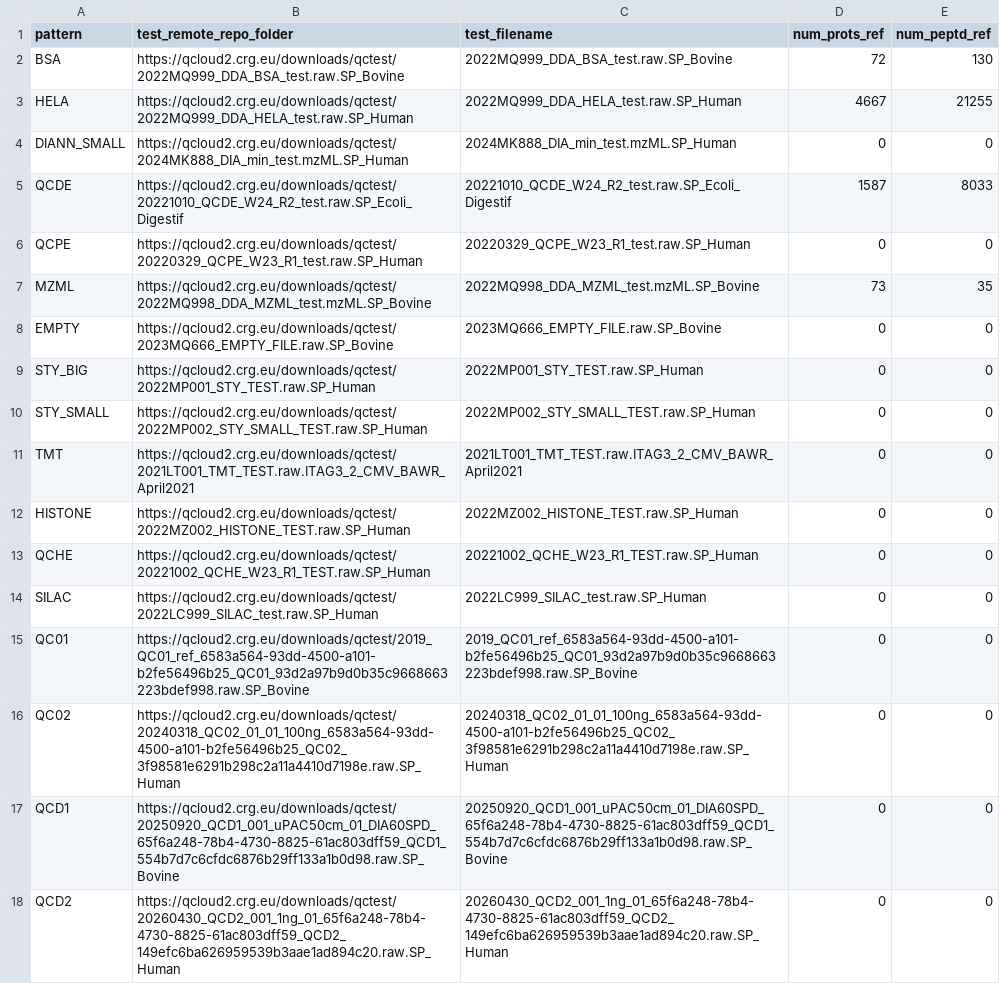
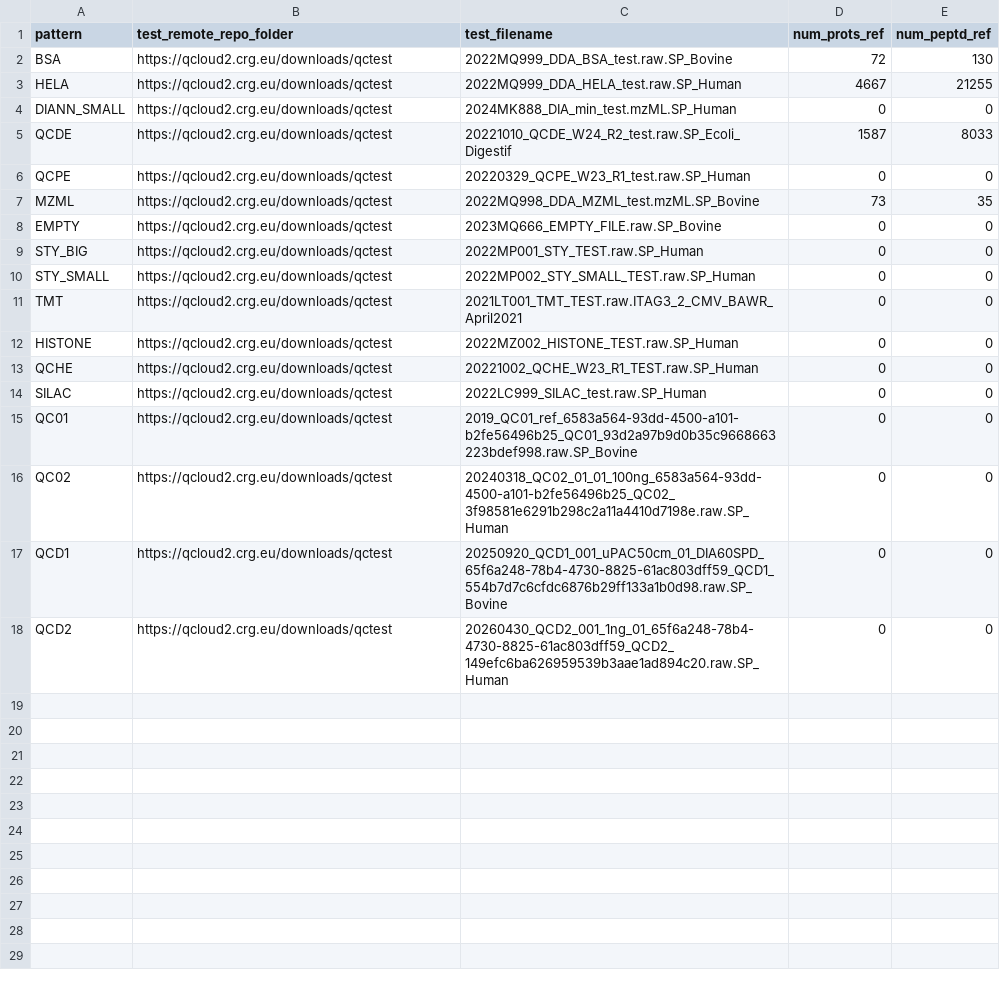
Before and after one commit to proteomicsunitcrg/atlas-config, a CSV file: atlas-dev/assets/crg_test_params.csv, drawn as a sheet.

Commit message:
Fix test_params col.2: base URL only (trigger.sh appends test_filename)

```diff
--- a/atlas-dev/assets/crg_test_params.csv
+++ b/atlas-dev/assets/crg_test_params.csv
@@ -1,18 +1,18 @@
 pattern;test_remote_repo_folder;test_filename;num_prots_ref;num_peptd_ref
-BSA;https://qcloud2.crg.eu/downloads/qctest/2022MQ999_DDA_BSA_test.raw.SP_Bovine;2022MQ999_DDA_BSA_test.raw.SP_Bovine;72;130
-HELA;https://qcloud2.crg.eu/downloads/qctest/2022MQ999_DDA_HELA_test.raw.SP_Human;2022MQ999_DDA_HELA_test.raw.SP_Human;4667;21255
-DIANN_SMALL;https://qcloud2.crg.eu/downloads/qctest/2024MK888_DIA_min_test.mzML.SP_Human;2024MK888_DIA_min_test.mzML.SP_Human;0;0
-QCDE;https://qcloud2.crg.eu/downloads/qctest/20221010_QCDE_W24_R2_test.raw.SP_Ecoli_Digestif;20221010_QCDE_W24_R2_test.raw.SP_Ecoli_Digestif;1587;8033
-QCPE;https://qcloud2.crg.eu/downloads/qctest/20220329_QCPE_W23_R1_test.raw.SP_Human;20220329_QCPE_W23_R1_test.raw.SP_Human;0;0
-MZML;https://qcloud2.crg.eu/downloads/qctest/2022MQ998_DDA_MZML_test.mzML.SP_Bovine;2022MQ998_DDA_MZML_test.mzML.SP_Bovine;73;35
-EMPTY;https://qcloud2.crg.eu/downloads/qctest/2023MQ666_EMPTY_FILE.raw.SP_Bovine;2023MQ666_EMPTY_FILE.raw.SP_Bovine;0;0
-STY_BIG;https://qcloud2.crg.eu/downloads/qctest/2022MP001_STY_TEST.raw.SP_Human;2022MP001_STY_TEST.raw.SP_Human;0;0
-STY_SMALL;https://qcloud2.crg.eu/downloads/qctest/2022MP002_STY_SMALL_TEST.raw.SP_Human;2022MP002_STY_SMALL_TEST.raw.SP_Human;0;0
-TMT;https://qcloud2.crg.eu/downloads/qctest/2021LT001_TMT_TEST.raw.ITAG3_2_CMV_BAWR_April2021;2021LT001_TMT_TEST.raw.ITAG3_2_CMV_BAWR_April2021;0;0
-HISTONE;https://qcloud2.crg.eu/downloads/qctest/2022MZ002_HISTONE_TEST.raw.SP_Human;2022MZ002_HISTONE_TEST.raw.SP_Human;0;0
-QCHE;https://qcloud2.crg.eu/downloads/qctest/20221002_QCHE_W23_R1_TEST.raw.SP_Human;20221002_QCHE_W23_R1_TEST.raw.SP_Human;0;0
-SILAC;https://qcloud2.crg.eu/downloads/qctest/2022LC999_SILAC_test.raw.SP_Human;2022LC999_SILAC_test.raw.SP_Human;0;0
-QC01;https://qcloud2.crg.eu/downloads/qctest/2019_QC01_ref_6583a564-93dd-4500-a101-b2fe56496b25_QC01_93d2a97b9d0b35c9668663223bdef998.raw.SP_Bovine;2019_QC01_ref_6583a564-93dd-4500-a101-b2fe56496b25_QC01_93d2a97b9d0b35c9668663223bdef998.raw.SP_Bovine;0;0
-QC02;https://qcloud2.crg.eu/downloads/qctest/20240318_QC02_01_01_100ng_6583a564-93dd-4500-a101-b2fe56496b25_QC02_3f98581e6291b298c2a11a4410d7198e.raw.SP_Human;20240318_QC02_01_01_100ng_6583a564-93dd-4500-a101-b2fe56496b25_QC02_3f98581e6291b298c2a11a4410d7198e.raw.SP_Human;0;0
-QCD1;https://qcloud2.crg.eu/downloads/qctest/20250920_QCD1_001_uPAC50cm_01_DIA60SPD_65f6a248-78b4-4730-8825-61ac803dff59_QCD1_554b7d7c6cfdc6876b29ff133a1b0d98.raw.SP_Bovine;20250920_QCD1_001_uPAC50cm_01_DIA60SPD_65f6a248-78b4-4730-8825-61ac803dff59_QCD1_554b7d7c6cfdc6876b29ff133a1b0d98.raw.SP_Bovine;0;0
-QCD2;https://qcloud2.crg.eu/downloads/qctest/20260430_QCD2_001_1ng_01_65f6a248-78b4-4730-8825-61ac803dff59_QCD2_149efc6ba626959539b3aae1ad894c20.raw.SP_Human;20260430_QCD2_001_1ng_01_65f6a248-78b4-4730-8825-61ac803dff59_QCD2_149efc6ba626959539b3aae1ad894c20.raw.SP_Human;0;0
+BSA;https://qcloud2.crg.eu/downloads/qctest;2022MQ999_DDA_BSA_test.raw.SP_Bovine;72;130
+HELA;https://qcloud2.crg.eu/downloads/qctest;2022MQ999_DDA_HELA_test.raw.SP_Human;4667;21255
+DIANN_SMALL;https://qcloud2.crg.eu/downloads/qctest;2024MK888_DIA_min_test.mzML.SP_Human;0;0
+QCDE;https://qcloud2.crg.eu/downloads/qctest;20221010_QCDE_W24_R2_test.raw.SP_Ecoli_Digestif;1587;8033
+QCPE;https://qcloud2.crg.eu/downloads/qctest;20220329_QCPE_W23_R1_test.raw.SP_Human;0;0
+MZML;https://qcloud2.crg.eu/downloads/qctest;2022MQ998_DDA_MZML_test.mzML.SP_Bovine;73;35
+EMPTY;https://qcloud2.crg.eu/downloads/qctest;2023MQ666_EMPTY_FILE.raw.SP_Bovine;0;0
+STY_BIG;https://qcloud2.crg.eu/downloads/qctest;2022MP001_STY_TEST.raw.SP_Human;0;0
+STY_SMALL;https://qcloud2.crg.eu/downloads/qctest;2022MP002_STY_SMALL_TEST.raw.SP_Human;0;0
+TMT;https://qcloud2.crg.eu/downloads/qctest;2021LT001_TMT_TEST.raw.ITAG3_2_CMV_BAWR_April2021;0;0
+HISTONE;https://qcloud2.crg.eu/downloads/qctest;2022MZ002_HISTONE_TEST.raw.SP_Human;0;0
+QCHE;https://qcloud2.crg.eu/downloads/qctest;20221002_QCHE_W23_R1_TEST.raw.SP_Human;0;0
+SILAC;https://qcloud2.crg.eu/downloads/qctest;2022LC999_SILAC_test.raw.SP_Human;0;0
+QC01;https://qcloud2.crg.eu/downloads/qctest;2019_QC01_ref_6583a564-93dd-4500-a101-b2fe56496b25_QC01_93d2a97b9d0b35c9668663223bdef998.raw.SP_Bovine;0;0
+QC02;https://qcloud2.crg.eu/downloads/qctest;20240318_QC02_01_01_100ng_6583a564-93dd-4500-a101-b2fe56496b25_QC02_3f98581e6291b298c2a11a4410d7198e.raw.SP_Human;0;0
+QCD1;https://qcloud2.crg.eu/downloads/qctest;20250920_QCD1_001_uPAC50cm_01_DIA60SPD_65f6a248-78b4-4730-8825-61ac803dff59_QCD1_554b7d7c6cfdc6876b29ff133a1b0d98.raw.SP_Bovine;0;0
+QCD2;https://qcloud2.crg.eu/downloads/qctest;20260430_QCD2_001_1ng_01_65f6a248-78b4-4730-8825-61ac803dff59_QCD2_149efc6ba626959539b3aae1ad894c20.raw.SP_Human;0;0
```
Also changed, not shown: atlas-main/assets/crg_test_params.csv, atlas-test/assets/crg_test_params.csv.
